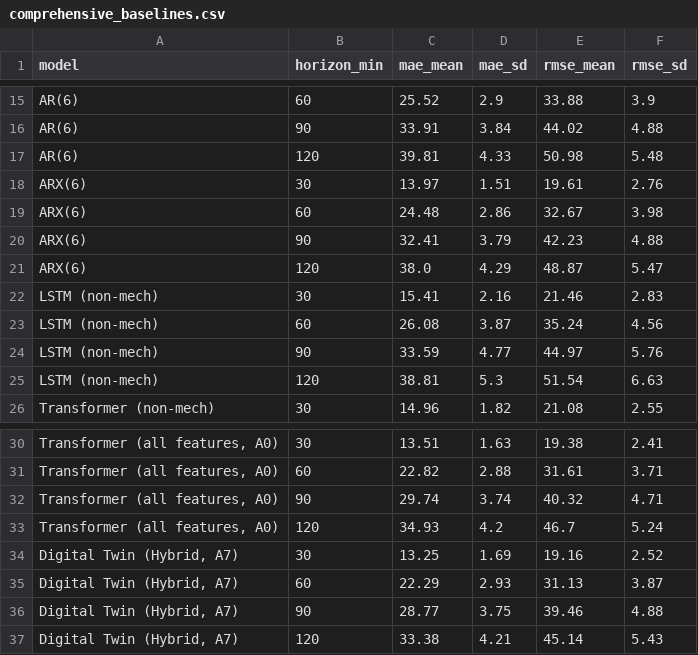
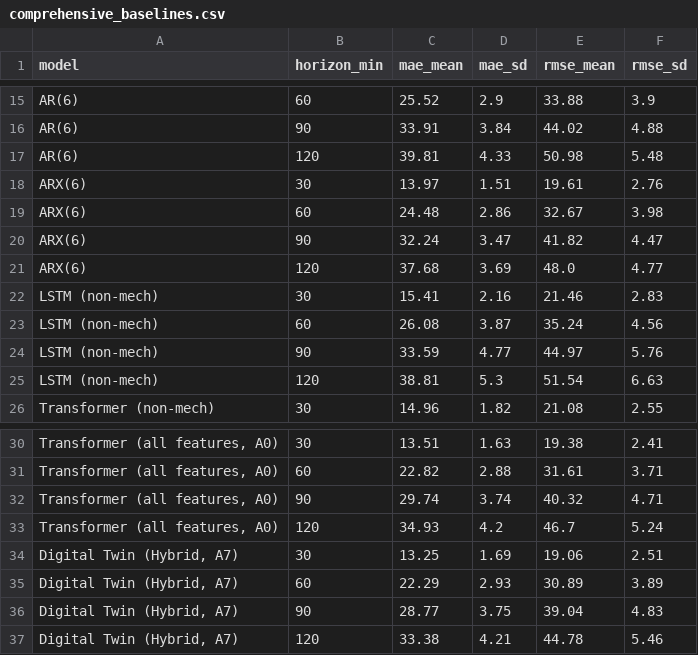
Before and after one commit to dhriti-goswami/digital-twin, a CSV file: paper/digital-twin-v4/data/comprehensive_baselines.csv, drawn as a sheet; only a part is shown, gaps mark what is left out; removed rows and columns are numbered as before the commit, all else as after; the diff names each change by its address in the sheet, - before the commit and + after, or states it on an @@ line.

Commit message:
paper(v4): correct Table V (A7 RMSE, ARX 90/120) per verified script outputs; add autocorrelation n_eff with Bayley & Hammersley; add SAMYAK_TODO.md

```diff
--- a/paper/digital-twin-v4/data/comprehensive_baselines.csv
+++ b/paper/digital-twin-v4/data/comprehensive_baselines.csv
-row 20: ARX(6) | 90 | 32.41 | 3.79 | 42.23 | 4.88
-row 21: ARX(6) | 120 | 38.0 | 4.29 | 48.87 | 5.47
+row 20: ARX(6) | 90 | 32.24 | 3.47 | 41.82 | 4.47
+row 21: ARX(6) | 120 | 37.68 | 3.69 | 48.0 | 4.77
-E34 (rmse_mean): 19.16
+E34 (rmse_mean): 19.06
-F34 (rmse_sd): 2.52
+F34 (rmse_sd): 2.51
-E35 (rmse_mean): 31.13
+E35 (rmse_mean): 30.89
-F35 (rmse_sd): 3.87
+F35 (rmse_sd): 3.89
-E36 (rmse_mean): 39.46
+E36 (rmse_mean): 39.04
-F36 (rmse_sd): 4.88
+F36 (rmse_sd): 4.83
-E37 (rmse_mean): 45.14
+E37 (rmse_mean): 44.78
-F37 (rmse_sd): 5.43
+F37 (rmse_sd): 5.46
```
Also changed, not shown: 5 other files.
